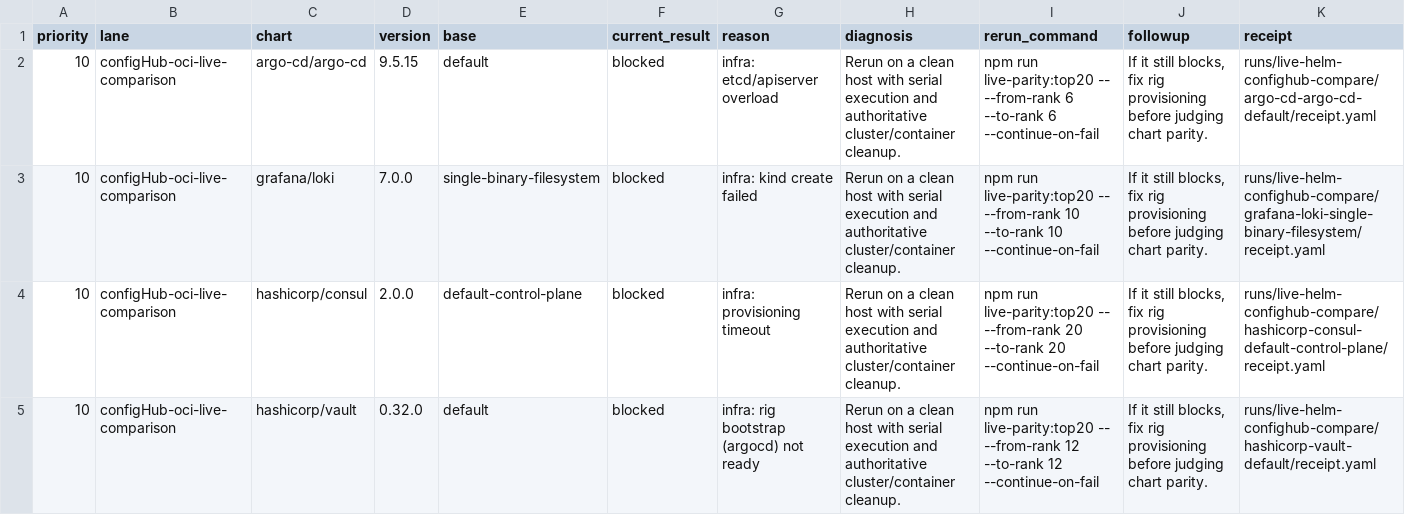
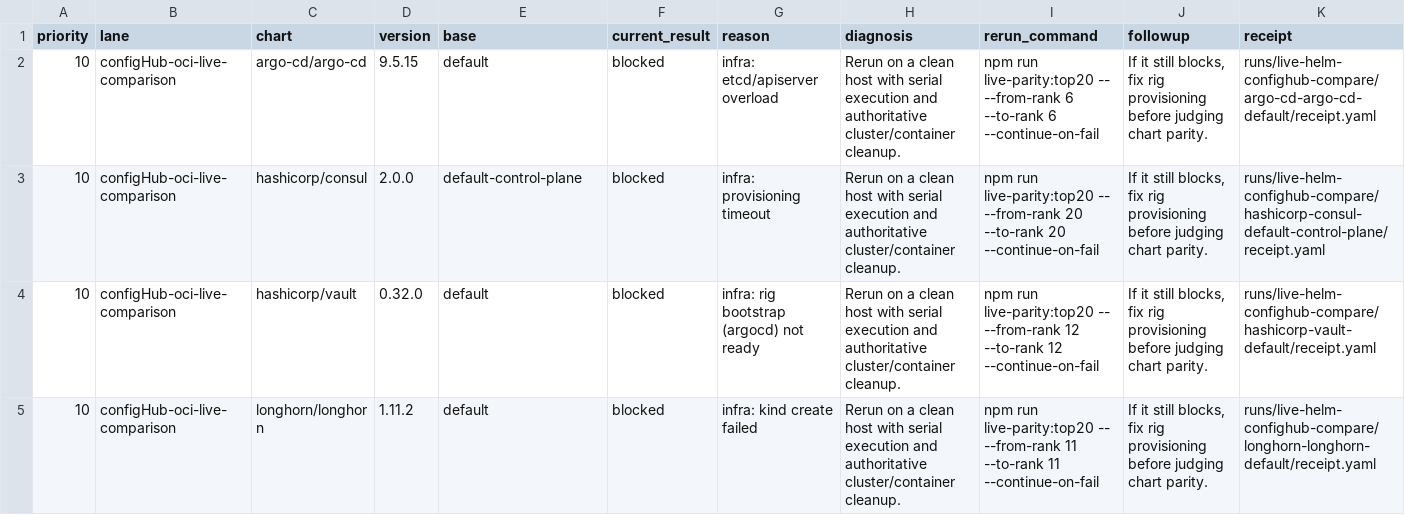
Before and after one commit to confighub/helm-expt, a CSV file: data/live-parity-rerun-plan/rerun-plan.csv, drawn as a sheet; only a part is shown; the shorter side is filled out with more unchanged rows; the diff names each change by its address in the sheet, - before the commit and + after, or states it on an @@ line.

Commit message:
Mark Loki live parity passing

```diff
--- a/data/live-parity-rerun-plan/rerun-plan.csv
+++ b/data/live-parity-rerun-plan/rerun-plan.csv
-row 3: 10 | configHub-oci-live-comparison | grafana/loki | 7.0.0 | single-binary-filesystem | blocked | infra: kind create failed | Rerun on a clean host with serial execution and authoritative cluster/container cleanup. | npm run live-parity:top20 -- --from-rank 10 --to-rank 10 --continue-on-fail | If it still blocks, fix rig provisioning before judging chart parity. | runs/live-helm-confighub-compare/grafana-loki-single-binary-filesystem/receipt.yaml
```
Also changed, not shown: data/live-helm-confighub-compare/summary.csv, 7 other files.
